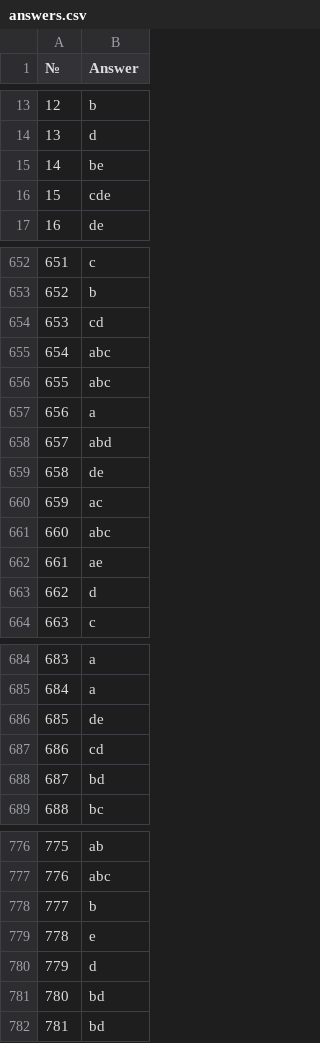
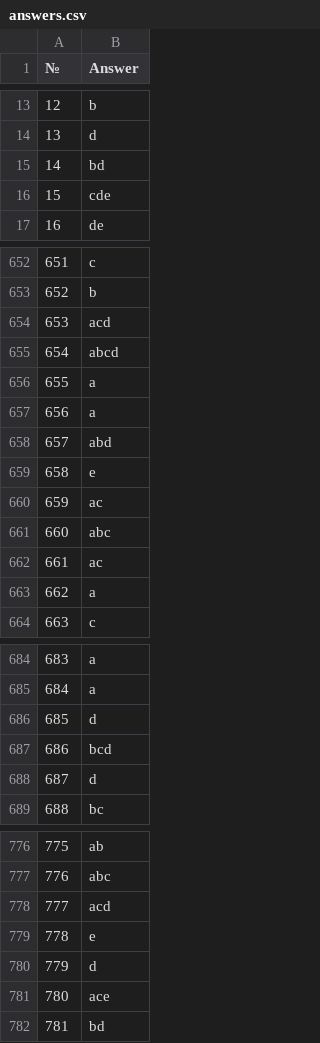
Before and after one commit to nyamkamunhjin/test-parser, a CSV file: answers.csv, drawn as a sheet; only a part is shown, gaps mark what is left out; the diff covers the shown part only.

```diff
--- a/answers.csv
+++ b/answers.csv
@@ -14,3 +14,3 @@
 13,d
-14,be
+14,bd
 15,cde
@@ -653,12 +653,12 @@
 652,b
-653,cd
-654,abc
-655,abc
+653,acd
+654,abcd
+655,a
 656,a
 657,abd
-658,de
+658,e
 659,ac
 660,abc
-661,ae
-662,d
+661,ac
+662,a
 663,c
@@ -685,5 +685,5 @@
 684,a
-685,de
-686,cd
-687,bd
+685,d
+686,bcd
+687,d
 688,bc
@@ -777,6 +777,6 @@
 776,abc
-777,b
+777,acd
 778,e
 779,d
-780,bd
+780,ace
 781,bd
```
Also changed, not shown: 15 edited cells elsewhere in this file, 5 other files.
